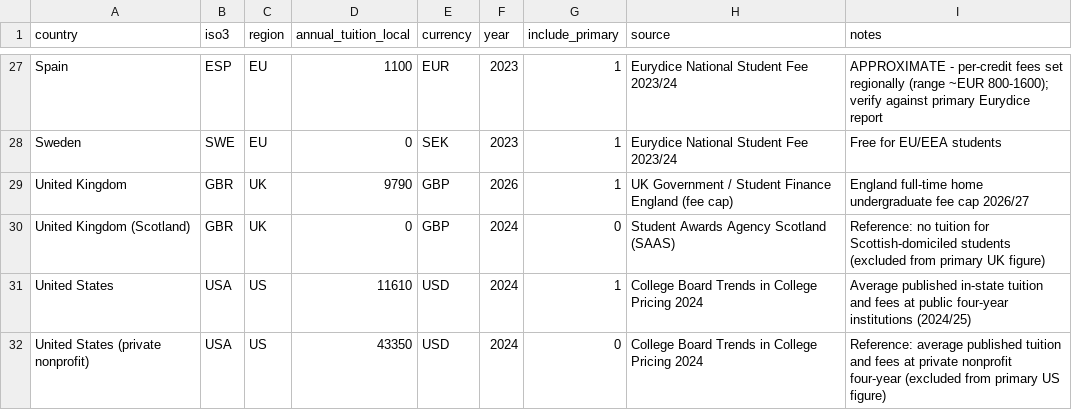
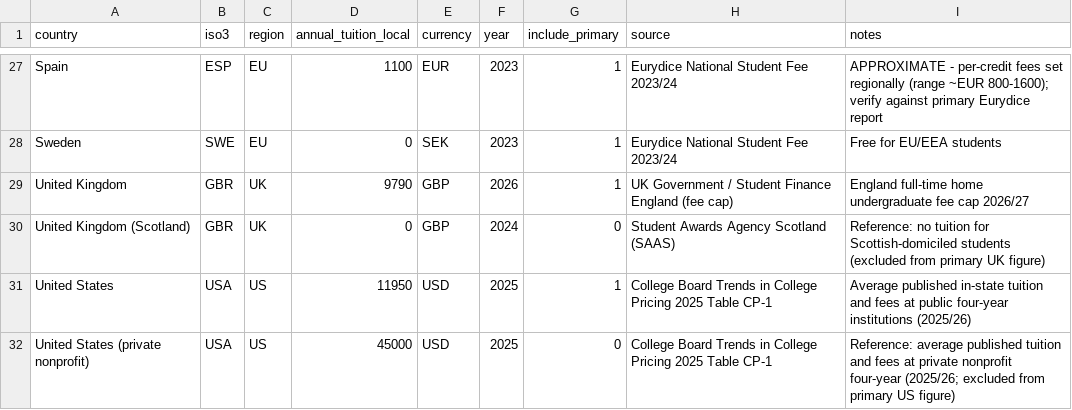
Before and after one commit to hanshanley/uk_decline, a CSV file: data/raw/manual_tuition.csv, drawn as a sheet; only a part is shown, gaps mark what is left out.

```diff
--- a/data/raw/manual_tuition.csv
+++ b/data/raw/manual_tuition.csv
@@ -30,3 +30,3 @@ United Kingdom,GBR,UK,9790,GBP,2026,1,UK Government / Student Finance England (f
 United Kingdom (Scotland),GBR,UK,0,GBP,2024,0,Student Awards Agency Scotland (SAAS),Reference: no tuition for Scottish-domiciled students (excluded from primary UK figure)
-United States,USA,US,11610,USD,2024,1,College Board Trends in College Pricing 2024,Average published in-state tuition and fees at public four-year institutions (2024/25)
-United States (private nonprofit),USA,US,43350,USD,2024,0,College Board Trends in College Pricing 2024,Reference: average published tuition and fees at private nonprofit four-year (excluded from primary US figure)
+United States,USA,US,11950,USD,2025,1,College Board Trends in College Pricing 2025 Table CP-1,Average published in-state tuition and fees at public four-year institutions (2025/26)
+United States (private nonprofit),USA,US,45000,USD,2025,0,College Board Trends in College Pricing 2025 Table CP-1,Reference: average published tuition and fees at private nonprofit four-year (2025/26; excluded from primary US figure)
```
Also changed, not shown: data/raw/nces_tuition_public4yr.csv, 23 other files.
